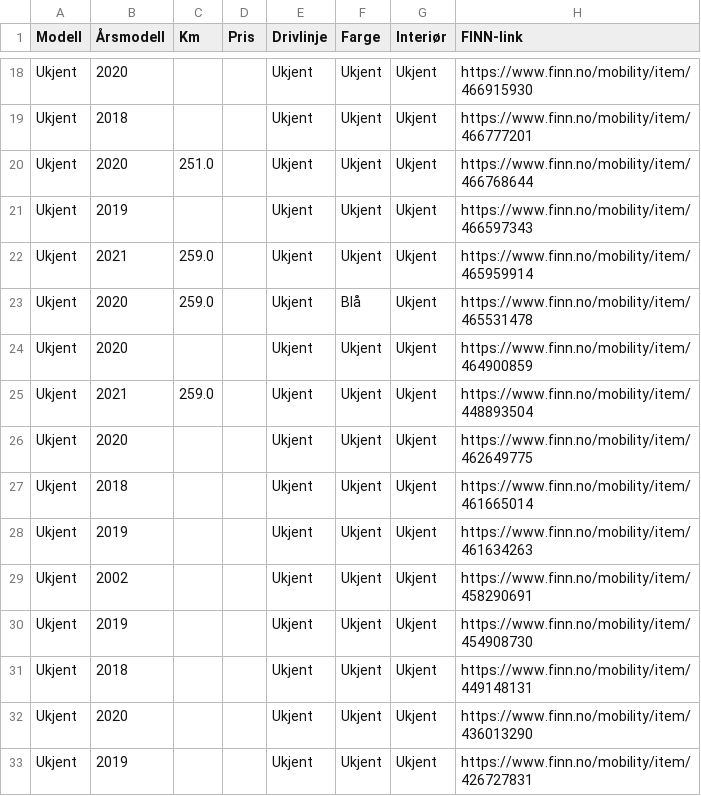
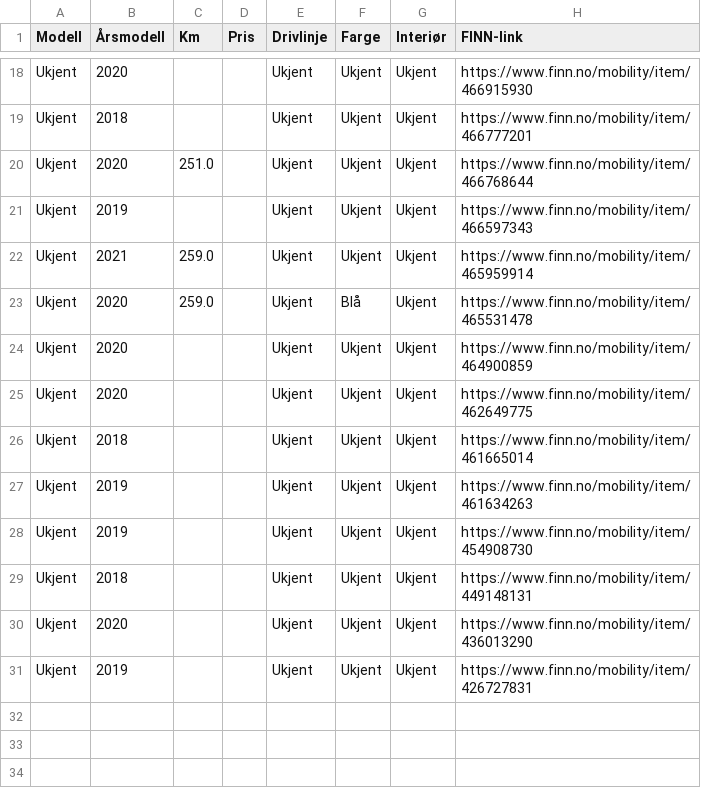
Before and after one commit to asbjornskar-dot/tesla-finn-app, a CSV file: tesla_finn.csv, drawn as a sheet; only a part is shown, gaps mark what is left out.

```diff
--- a/tesla_finn.csv
+++ b/tesla_finn.csv
@@ -24,3 +24,2 @@ Ukjent,2020,259.0,,Ukjent,Blå,Ukjent,https://www.finn.no/mobility/item/46553147
 Ukjent,2020,,,Ukjent,Ukjent,Ukjent,https://www.finn.no/mobility/item/464900859
-Ukjent,2021,259.0,,Ukjent,Ukjent,Ukjent,https://www.finn.no/mobility/item/448893504
 Ukjent,2020,,,Ukjent,Ukjent,Ukjent,https://www.finn.no/mobility/item/462649775
@@ -28,3 +27,2 @@ Ukjent,2018,,,Ukjent,Ukjent,Ukjent,https://www.finn.no/mobility/item/461665014
 Ukjent,2019,,,Ukjent,Ukjent,Ukjent,https://www.finn.no/mobility/item/461634263
-Ukjent,2002,,,Ukjent,Ukjent,Ukjent,https://www.finn.no/mobility/item/458290691
 Ukjent,2019,,,Ukjent,Ukjent,Ukjent,https://www.finn.no/mobility/item/454908730
```
